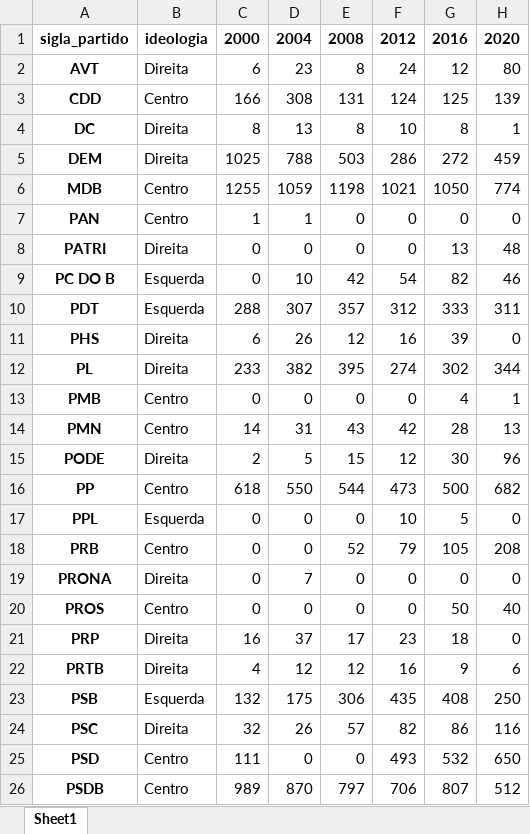
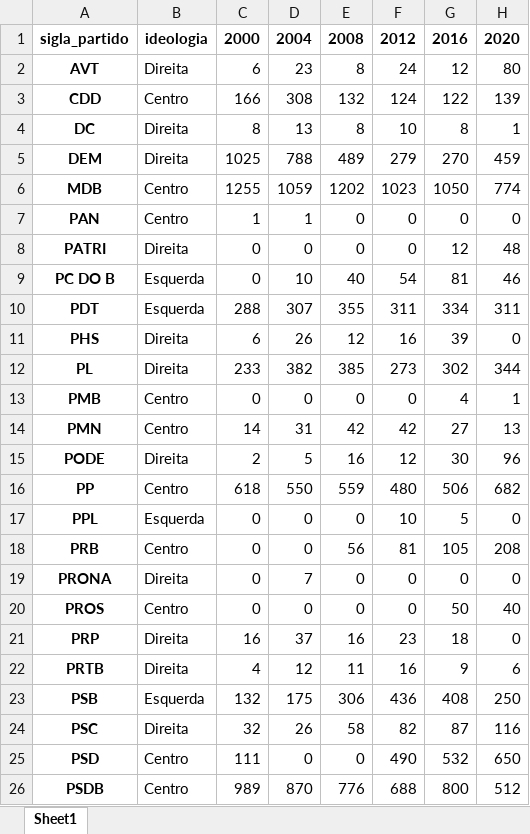
Before and after one commit to gchinellato/eleicoes-ideologia, an Excel workbook: output/flourish_prefeitos_municipios_total.xlsx, sheet Sheet1, drawn as a sheet; only a part is shown; values as stored, in another font and other column widths than the file's, no borders; the diff covers the shown part only; the diff names each change by its address in the sheet, - before the commit and + after, or states it on an @@ line.

```diff
--- a/output/flourish_prefeitos_municipios_total.xlsx (sheet Sheet1)
+++ b/output/flourish_prefeitos_municipios_total.xlsx (sheet Sheet1)
-E3: 131
+E3: 132
-G3: 125
+G3: 122
-E5: 503
+E5: 489
-F5: 286
+F5: 279
-G5: 272
+G5: 270
-E6: 1198
+E6: 1202
-F6: 1021
+F6: 1023
-G8: 13
+G8: 12
-E9: 42
+E9: 40
-G9: 82
+G9: 81
-E10: 357
+E10: 355
-F10: 312
+F10: 311
-G10: 333
+G10: 334
-E12: 395
+E12: 385
-F12: 274
+F12: 273
-E14: 43
+E14: 42
-G14: 28
+G14: 27
-E15: 15
+E15: 16
-E16: 544
+E16: 559
-F16: 473
+F16: 480
-G16: 500
+G16: 506
-E18: 52
+E18: 56
-F18: 79
+F18: 81
-E21: 17
+E21: 16
-E22: 12
+E22: 11
-F23: 435
+F23: 436
-E24: 57
+E24: 58
-G24: 86
+G24: 87
-F25: 493
+F25: 490
-E26: 797
+E26: 776
-F26: 706
+F26: 688
-G26: 807
+G26: 800
```
Also changed, not shown: 8 edited cells elsewhere in this sheet, output/flourish_prefeitos_municipios_capitais.xlsx, output/flourish_prefeitos_municipios_densidade.xlsx, 47 other files.
